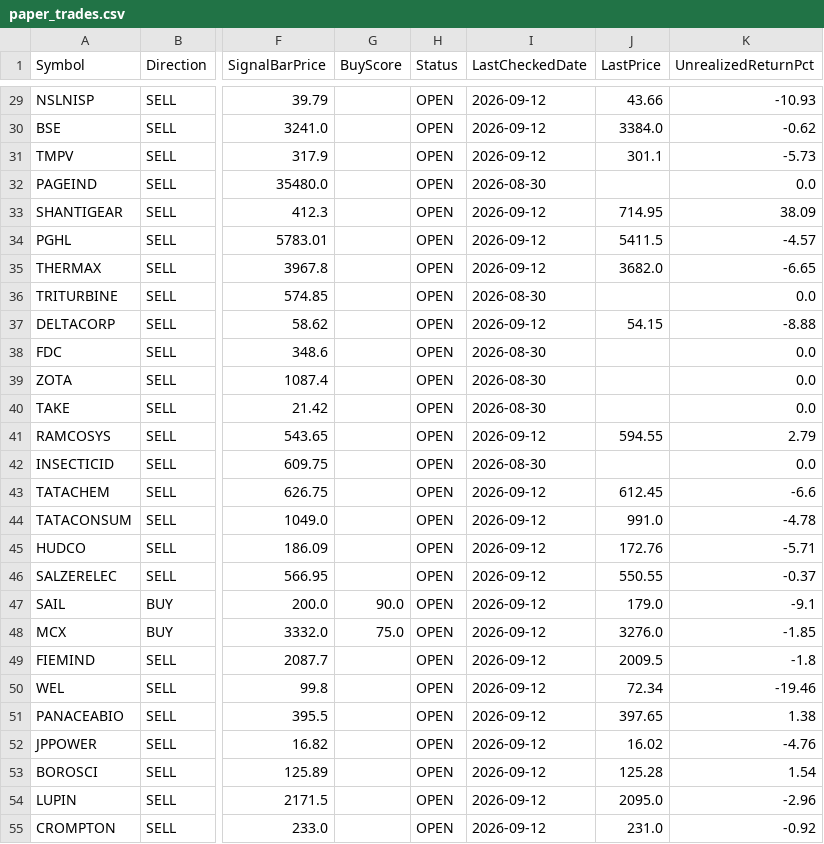
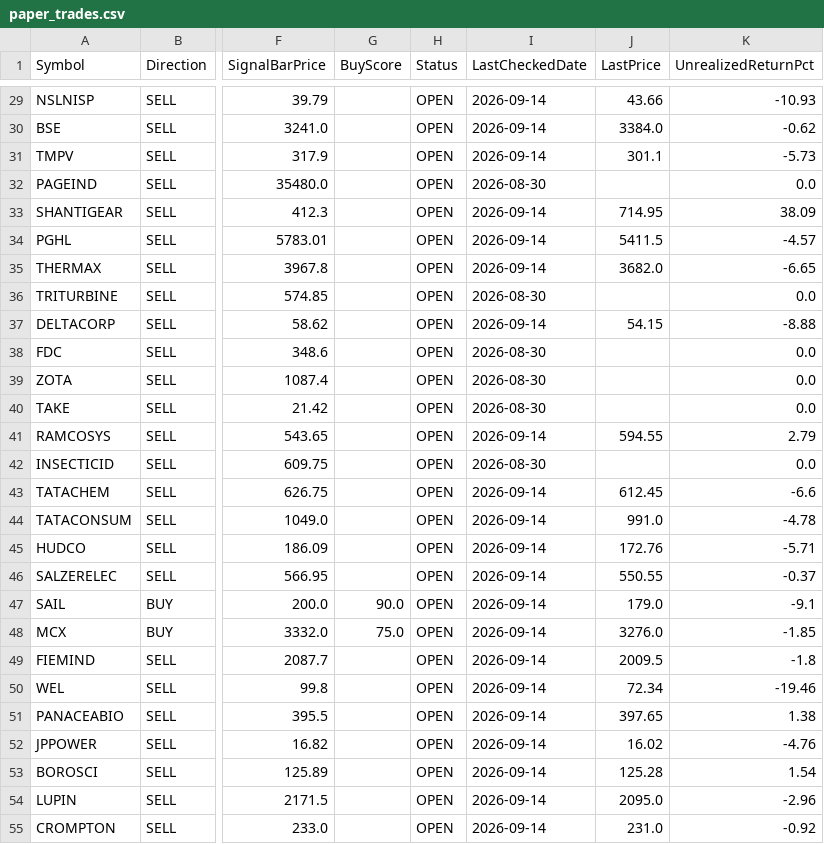
Before and after one commit to umeshkarjinni-ship-it/Stockscan, a CSV file: signals/paper_trades.csv, drawn as a sheet; only a part is shown, gaps mark what is left out; the diff covers the shown part only; the diff names each change by its address in the sheet, - before the commit and + after, or states it on an @@ line.

```diff
--- a/signals/paper_trades.csv
+++ b/signals/paper_trades.csv
-I29:I31 (LastCheckedDate): 2026-09-12
+I29:I31 (LastCheckedDate): 2026-09-14
-I33:I35 (LastCheckedDate): 2026-09-12
+I33:I35 (LastCheckedDate): 2026-09-14
-I37 (LastCheckedDate): 2026-09-12
+I37 (LastCheckedDate): 2026-09-14
-I41 (LastCheckedDate): 2026-09-12
+I41 (LastCheckedDate): 2026-09-14
-I43:I55 (LastCheckedDate): 2026-09-12
+I43:I55 (LastCheckedDate): 2026-09-14
```
Also changed, not shown: 74 edited cells elsewhere in this file, 3 other files.
